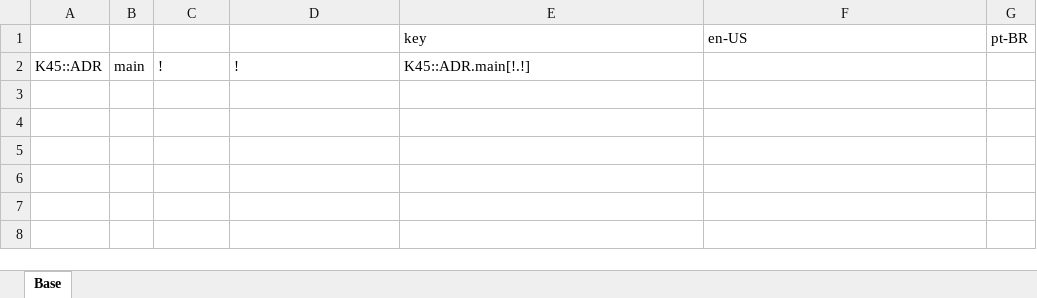
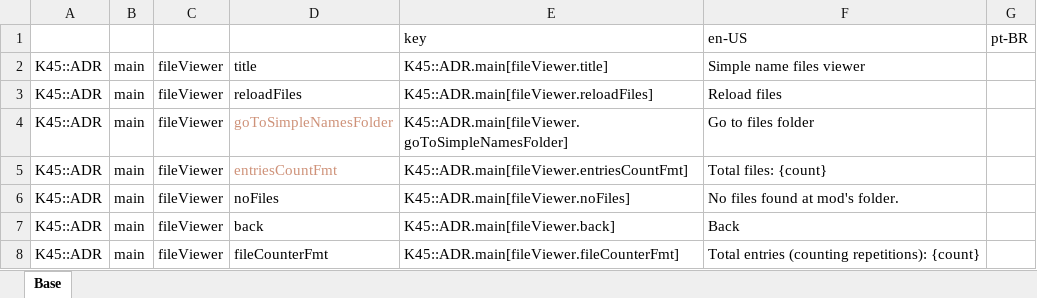
Before and after one commit to klyte45/CS2-AddressesMod, an Excel workbook: BelzontAdr/i18n/i18n.xlsm, sheet Base, drawn as a sheet; values as stored, in another font and other column widths than the file's, no borders; addresses are those after the commit; the diff names each change by its address in the sheet, - before the commit and + after, or states it on an @@ line.

Commit message:
Simple names file viewer complete

```diff
--- a/BelzontAdr/i18n/i18n.xlsm (sheet Base)
+++ b/BelzontAdr/i18n/i18n.xlsm (sheet Base)
+row 2: K45::ADR | main | fileViewer | title | K45::ADR.main[fileViewer.title] | Simple name files viewer
+row 3: K45::ADR | main | fileViewer | reloadFiles | K45::ADR.main[fileViewer.reloadFiles] | Reload files
+row 4: K45::ADR | main | fileViewer | goToSimpleNamesFolder | K45::ADR.main[fileViewer.goToSimpleNamesFolder] | Go to files folder
+row 5: K45::ADR | main | fileViewer | entriesCountFmt | K45::ADR.main[fileViewer.entriesCountFmt] | Total files: {count}
+row 6: K45::ADR | main | fileViewer | noFiles | K45::ADR.main[fileViewer.noFiles] | No files found at mod's folder.
-C7: !
+C7: fileViewer
-D7: !
+D7: back
-E7: K45::ADR.main[!.!]
+E7: K45::ADR.main[fileViewer.back]
-F7: (empty)
+F7: Back
+row 8: K45::ADR | main | fileViewer | fileCounterFmt | K45::ADR.main[fileViewer.fileCounterFmt] | Total entries (counting repetitions): {count}
```
Also changed, not shown: 12 other files.
